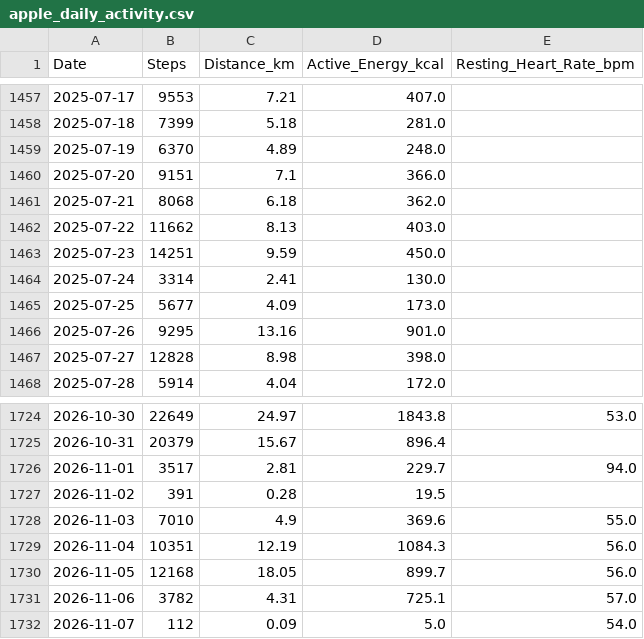
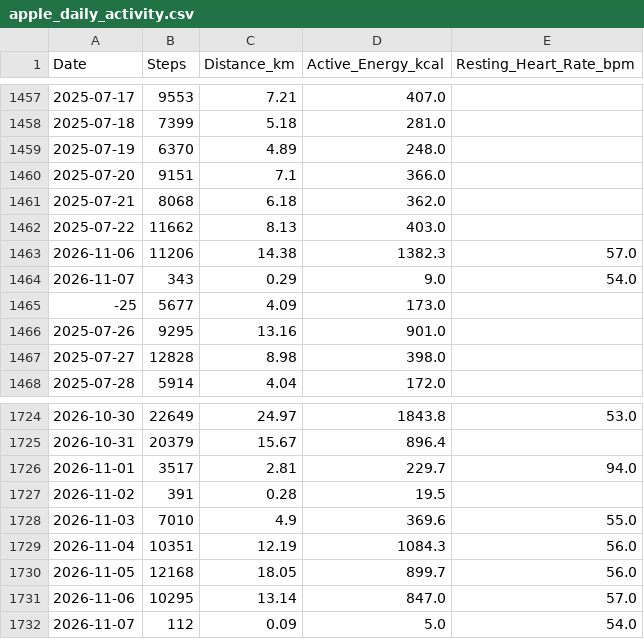
Before and after one commit to ayrtonxandre/agy, a CSV file: athx/apple_daily_activity.csv, drawn as a sheet; only a part is shown, gaps mark what is left out.

Commit message:
chore(data): apple health webhook sync [2026-11-07 23:37]

```diff
--- a/athx/apple_daily_activity.csv
+++ b/athx/apple_daily_activity.csv
@@ -1462,5 +1462,5 @@ Date,Steps,Distance_km,Active_Energy_kcal,Resting_Heart_Rate_bpm
 2025-07-22,11662,8.13,403.0,
-2025-07-23,14251,9.59,450.0,
-2025-07-24,3314,2.41,130.0,
-2025-07-25,5677,4.09,173.0,
+2026-11-06,11206,14.38,1382.3,57.0
+2026-11-07,343,0.29,9.0,54.0
+-25,5677,4.09,173.0,
 2025-07-26,9295,13.16,901.0,
@@ -1730,3 +1730,3 @@ Date,Steps,Distance_km,Active_Energy_kcal,Resting_Heart_Rate_bpm
 2026-11-05,12168,18.05,899.7,56.0
-2026-11-06,3782,4.31,725.1,57.0
+2026-11-06,10295,13.14,847.0,57.0
 2026-11-07,112,0.09,5.0,54.0
```
Also changed, not shown: athx/apple_mobility_biomechanics.csv, athx/apple_nutrition_macros.csv, 1 other file.
